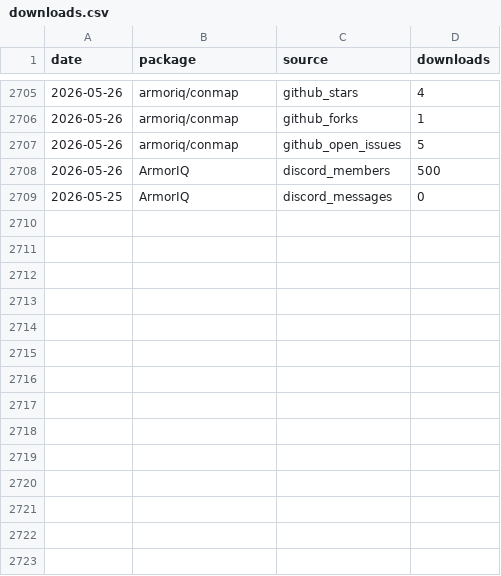
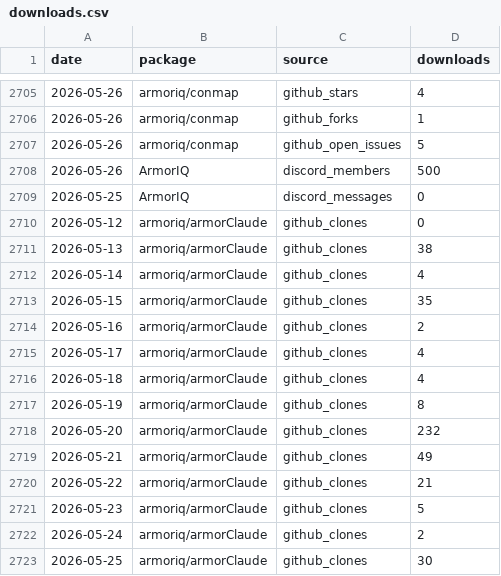
Before and after one commit to armoriq/.github, a CSV file: data/downloads.csv, drawn as a sheet; only a part is shown, gaps mark what is left out.

```diff
--- a/data/downloads.csv
+++ b/data/downloads.csv
@@ -2709 +2709,15 @@ date,package,source,downloads
 2026-05-25,ArmorIQ,discord_messages,0
+2026-05-12,armoriq/armorClaude,github_clones,0
+2026-05-13,armoriq/armorClaude,github_clones,38
+2026-05-14,armoriq/armorClaude,github_clones,4
+2026-05-15,armoriq/armorClaude,github_clones,35
+2026-05-16,armoriq/armorClaude,github_clones,2
+2026-05-17,armoriq/armorClaude,github_clones,4
+2026-05-18,armoriq/armorClaude,github_clones,4
+2026-05-19,armoriq/armorClaude,github_clones,8
+2026-05-20,armoriq/armorClaude,github_clones,232
+2026-05-21,armoriq/armorClaude,github_clones,49
+2026-05-22,armoriq/armorClaude,github_clones,21
+2026-05-23,armoriq/armorClaude,github_clones,5
+2026-05-24,armoriq/armorClaude,github_clones,2
+2026-05-25,armoriq/armorClaude,github_clones,30
```
Also changed, not shown: 13 other files.
